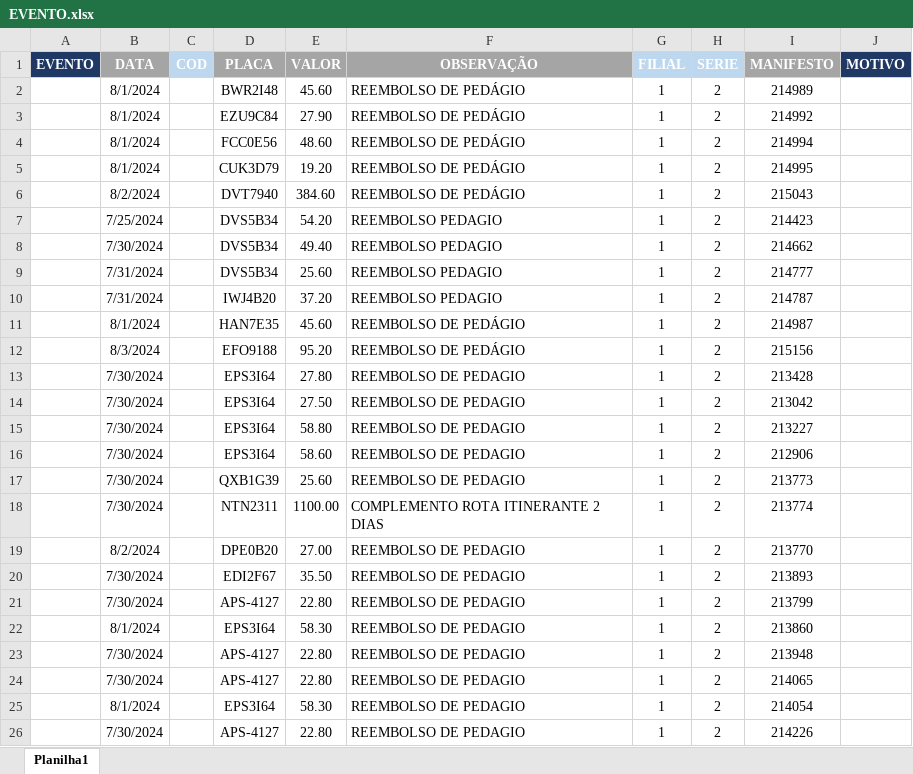
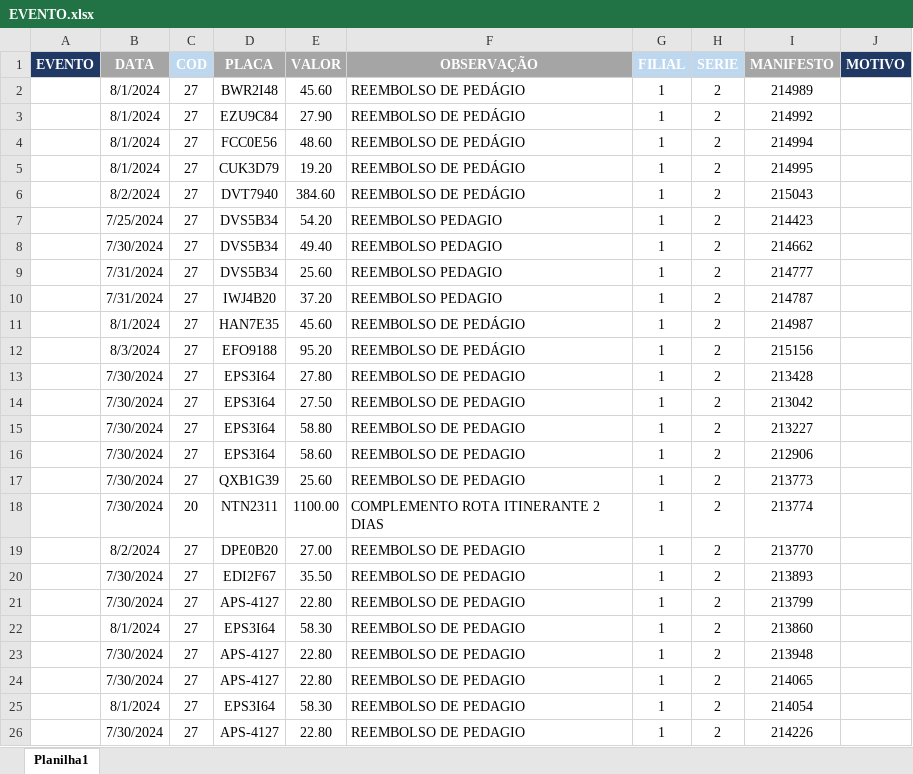
Before and after one commit to Monsterned/Efetuar_Evento, an Excel workbook: EVENTO.xlsx, sheet Planilha1, drawn as a sheet; values as stored, in another font and other column widths than the file's, no borders; the diff names each change by its address in the sheet, - before the commit and + after, or states it on an @@ line.

Commit message:
INCLUIDO COD DO EVENTO

```diff
--- a/EVENTO.xlsx (sheet Planilha1)
+++ b/EVENTO.xlsx (sheet Planilha1)
-C2:C17 (COD): (empty)
+C2:C17 (COD): 27
-C18 (COD): (empty)
+C18 (COD): 20
-C19:C26 (COD): (empty)
+C19:C26 (COD): 27
```
